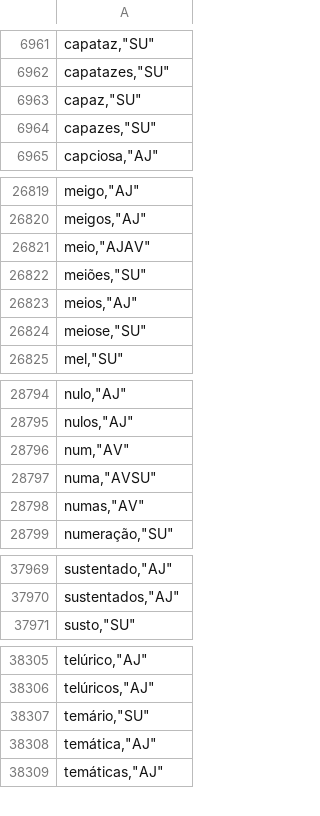
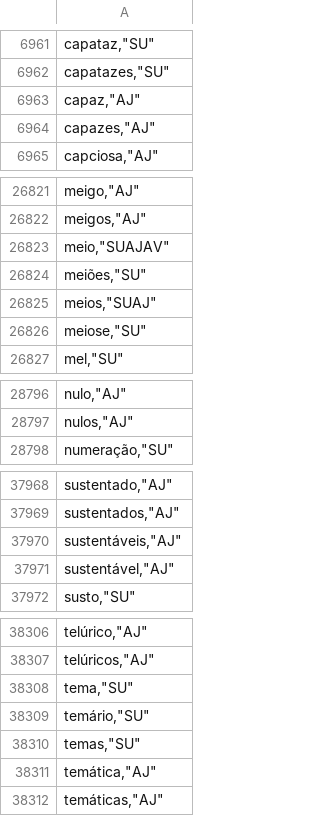
Before and after one commit to renatofcorrea/mtd-ufpe, a CSV file: mttd/WebContent/WEB-INF/aux_files/JOgma/Ogma-NOMES-sort.csv, drawn as a sheet; only a part is shown, gaps mark what is left out; the diff covers the shown part only.

```diff
--- a/mttd/WebContent/WEB-INF/aux_files/JOgma/Ogma-NOMES-sort.csv
+++ b/mttd/WebContent/WEB-INF/aux_files/JOgma/Ogma-NOMES-sort.csv
@@ -6962,4 +6962,4 @@
 "capatazes,""SU"""
-"capaz,""SU"""
-"capazes,""SU"""
+"capaz,""AJ"""
+"capazes,""AJ"""
 "capciosa,""AJ"""
@@ -26820,5 +26822,5 @@
 "meigos,""AJ"""
-"meio,""AJAV"""
+"meio,""SUAJAV"""
 "meiões,""SU"""
-"meios,""AJ"""
+"meios,""SUAJ"""
 "meiose,""SU"""
@@ -28795,5 +28797,2 @@
 "nulos,""AJ"""
-"num,""AV"""
-"numa,""AVSU"""
-"numas,""AV"""
 "numeração,""SU"""
@@ -37970,2 +37969,4 @@
 "sustentados,""AJ"""
+"sustentáveis,""AJ"""
+"sustentável,""AJ"""
 "susto,""SU"""
@@ -38306,3 +38307,5 @@
 "telúricos,""AJ"""
+"tema,""SU"""
 "temário,""SU"""
+"temas,""SU"""
 "temática,""AJ"""
```
Also changed, not shown: 3 added rows elsewhere in this file, 11 other files.
